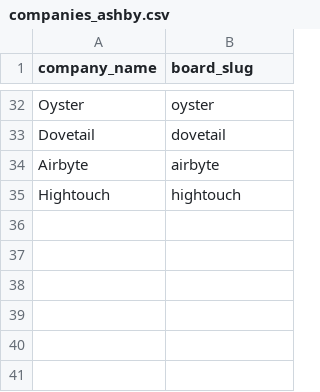
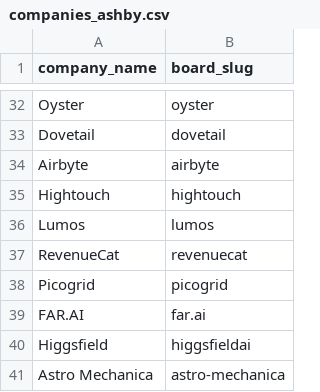
Before and after one commit to rmallorybpc/job-watch, a CSV file: companies_ashby.csv, drawn as a sheet; only a part is shown, gaps mark what is left out; the diff names each change by its address in the sheet, - before the commit and + after, or states it on an @@ line.

```diff
--- a/companies_ashby.csv
+++ b/companies_ashby.csv
+row 36: Lumos | lumos
+row 37: RevenueCat | revenuecat
+row 38: Picogrid | picogrid
+row 39: FAR.AI | far.ai
+row 40: Higgsfield | higgsfieldai
+row 41: Astro Mechanica | astro-mechanica
```
Also changed, not shown: 2 other files.
